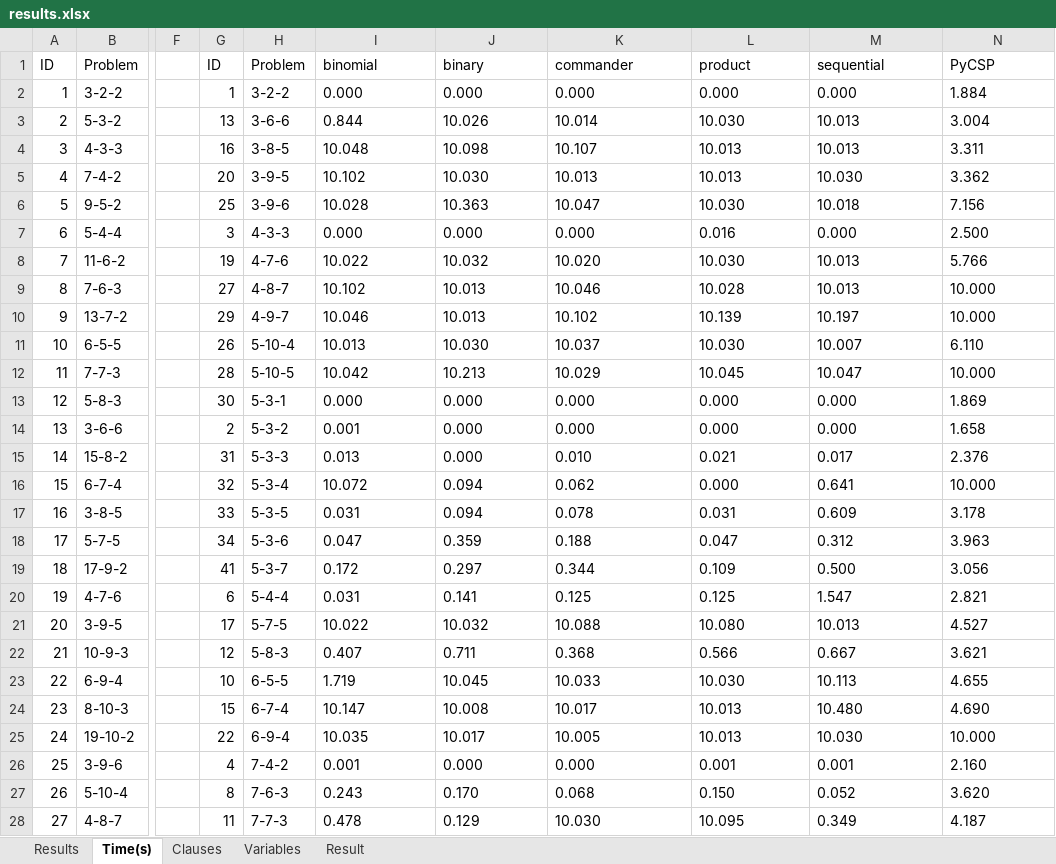
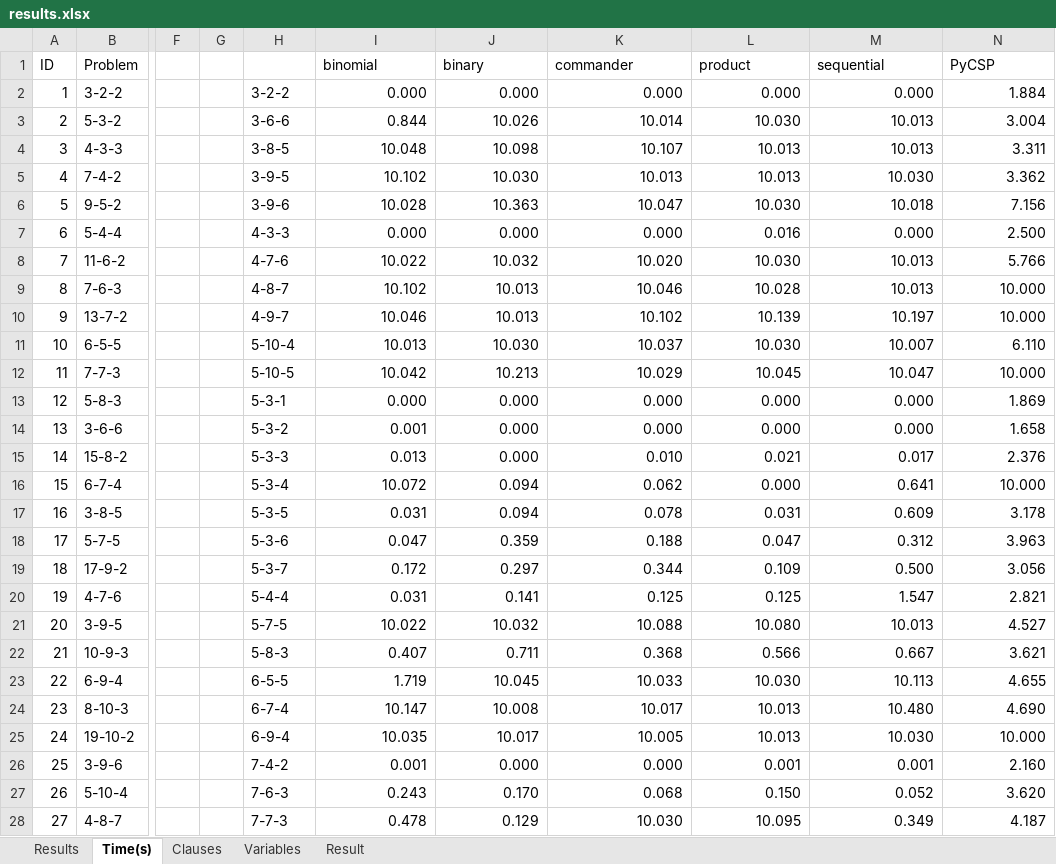
Before and after one commit to thanghh151/SI_Social_Golfer_SAT, an Excel workbook: out/results.xlsx, sheet Time(s), drawn as a sheet; only a part is shown, gaps mark what is left out; values as stored, in another font and other column widths than the file's, no borders; charts and pictures not drawn; the diff covers the shown part only; the diff names each change by its address in the sheet, - before the commit and + after, or states it on an @@ line.

```diff
--- a/out/results.xlsx (sheet Time(s))
+++ b/out/results.xlsx (sheet Time(s))
-G1: ID
+G1: (empty)
-H1: Problem
+H1: (empty)
-G2: 1
+G2: (empty)
-I2:N28 alignment: left
+I2:N28 alignment: right
-G3: 13
+G3: (empty)
-G4: 16
+G4: (empty)
-G5: 20
+G5: (empty)
-G6: 25
+G6: (empty)
-G7: 3
+G7: (empty)
-G8: 19
+G8: (empty)
-G9: 27
+G9: (empty)
-G10: 29
+G10: (empty)
-G11: 26
+G11: (empty)
-G12: 28
+G12: (empty)
-G13: 30
+G13: (empty)
-G14: 2
+G14: (empty)
-G15: 31
+G15: (empty)
-G16: 32
+G16: (empty)
-G17: 33
+G17: (empty)
-G18: 34
+G18: (empty)
-G19: 41
+G19: (empty)
-G20: 6
+G20: (empty)
-G21: 17
+G21: (empty)
-G22: 12
+G22: (empty)
-G23: 10
+G23: (empty)
-G24: 15
+G24: (empty)
-G25: 22
+G25: (empty)
-G26: 4
+G26: (empty)
-G27: 8
+G27: (empty)
-G28: 11
+G28: (empty)
```
Also changed, not shown: 23 edited cells and cell formats elsewhere in this sheet, sheet Variables, sheet Clauses, sheet Result, charts or pictures.
